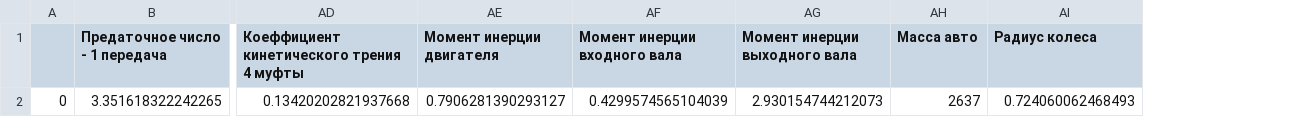
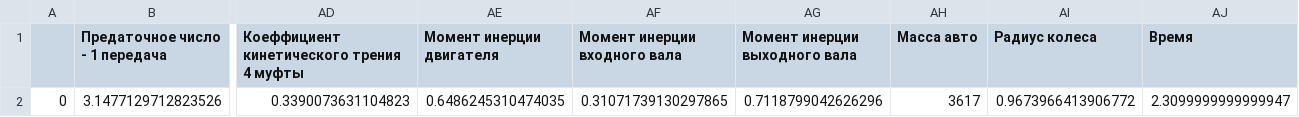
Before and after one commit to leonidgerasim/model_automatic_transmission, a CSV file: decision.csv, drawn as a sheet; only a part is shown, gaps mark what is left out; removed rows and columns are numbered as before the commit, all else as after; rows hold the shown columns only; the diff names each change by its address in the sheet, - before the commit and + after, or states it on an @@ line.

```diff
--- a/decision.csv
+++ b/decision.csv
+column AJ (Время), empty
-row 2: 0 | 3.351618322242265 | 0.13420202821937668 | 0.7906281390293127 | 0.4299574565104039 | 2.930154744212073 | 2637 | 0.724060062468493
+row 2: 0 | 3.1477129712823526 | 0.3390073631104823 | 0.6486245310474035 | 0.31071739130297865 | 0.7118799042626296 | 3617 | 0.9673966413906772 | 2.3099999999999947
```
Also changed, not shown: results.csv, 2 other files.
